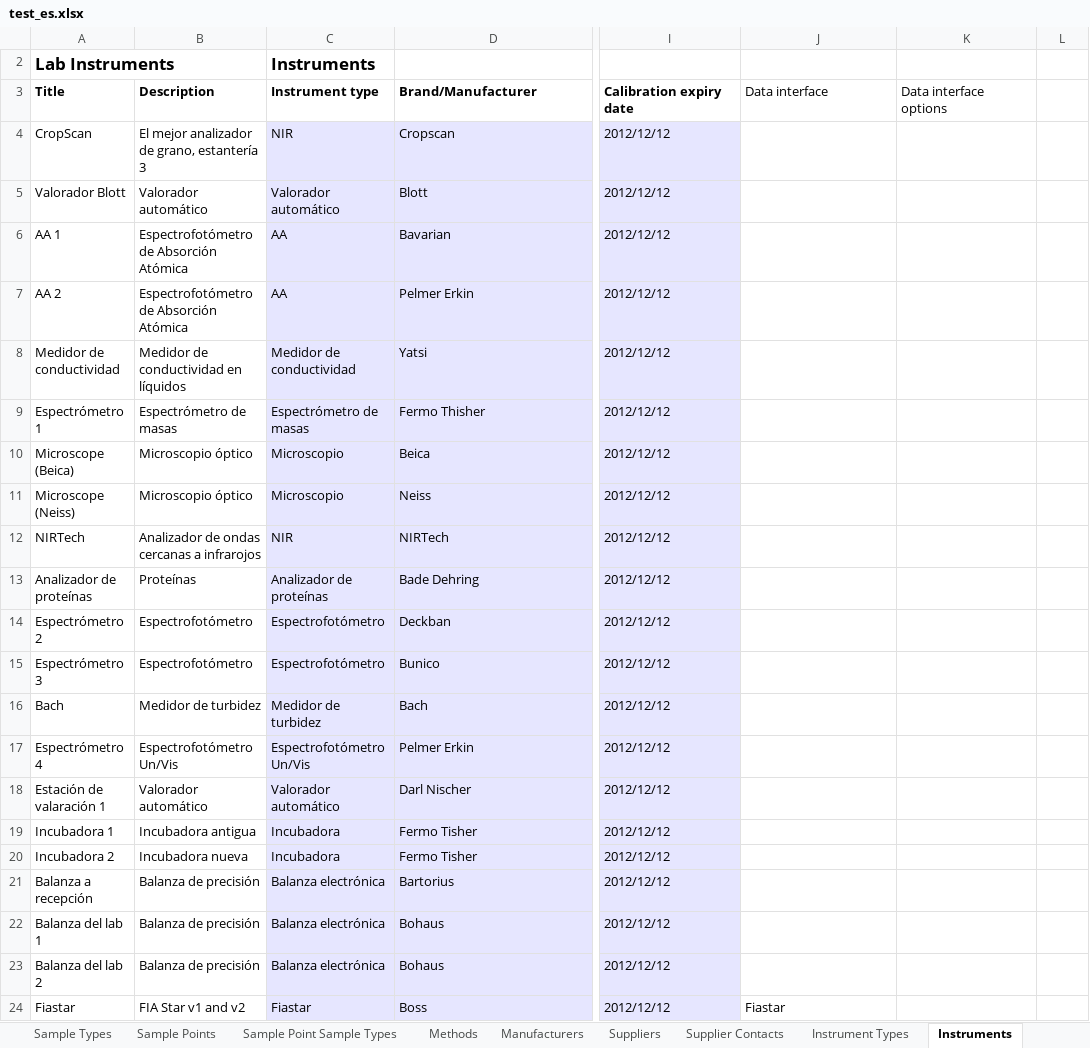
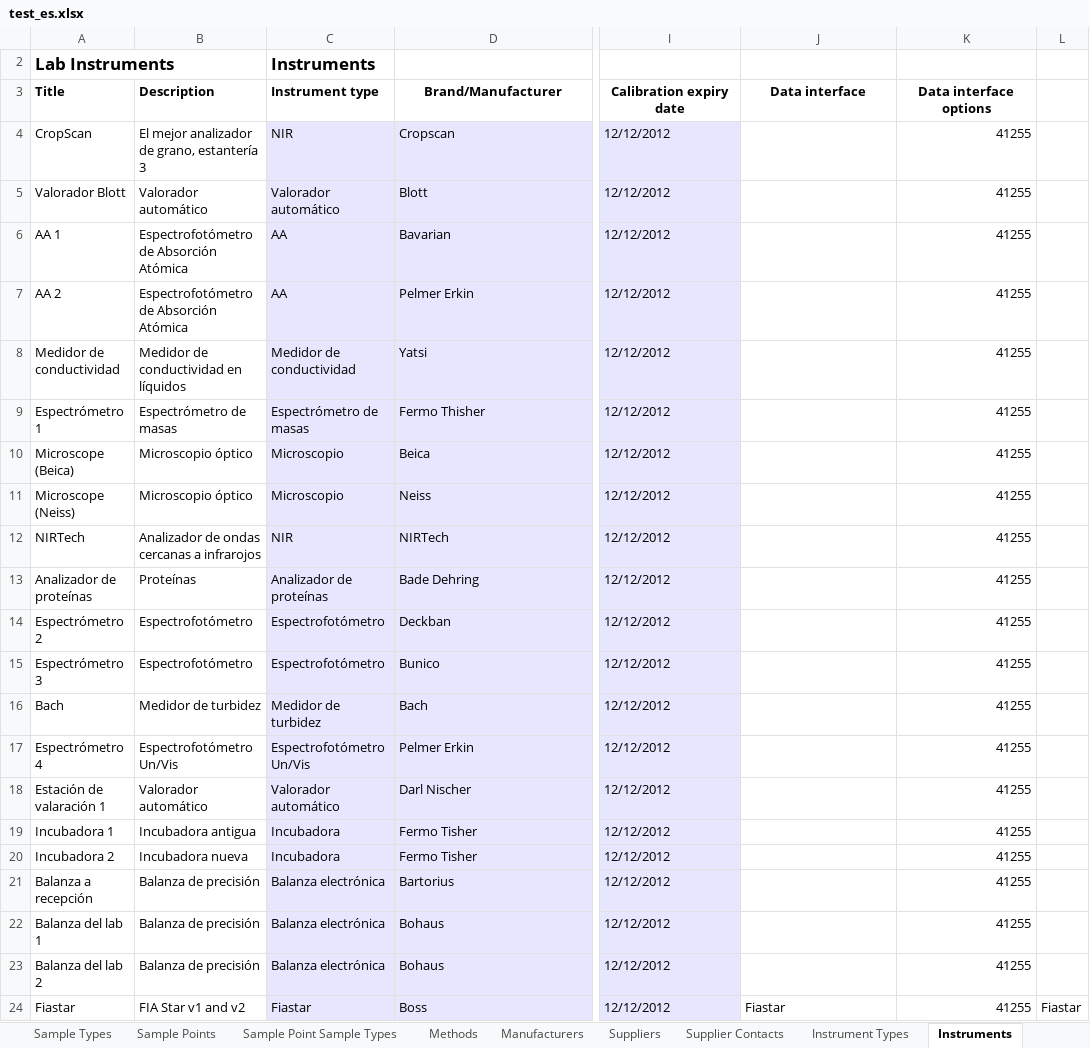
Before and after one commit to senaite/senaite.core, an Excel workbook: bika/lims/setupdata/test_es/test_es.xlsx, sheet Instruments, drawn as a sheet; only a part is shown, gaps mark what is left out; values as stored, in another font and other column widths than the file's, no borders; 1 other sheet too large or unreadable and not compared; the diff names each change by its address in the sheet, - before the commit and + after, or states it on an @@ line.

Commit message:
Updated setup data test files with instruments additional data

```diff
--- a/bika/lims/setupdata/test_es/test_es.xlsx (sheet Instruments)
+++ b/bika/lims/setupdata/test_es/test_es.xlsx (sheet Instruments)
-D3 alignment: left
+D3 alignment: center
-I3:K3 alignment: left
+I3:K3 alignment: center
-J3:K3 bold: off
+J3:K3 bold: on
-I4:I24 (Calibration expiry date): 2012/12/12
+I4:I24 (Calibration expiry date): 12/12/2012
-K4:K24 (Data interface options): (empty)
+K4:K24 (Data interface options): 41255
-L24: (empty)
+L24: Fiastar
```
Also changed, not shown: sheet Client Contacts, sheet Constants, sheet Sample Types, sheet Clients, sheet Lab Contacts, sheet Worksheet Template Layouts, 19 more sheets, other sheet tabs, hidden cells, 1 other file.
